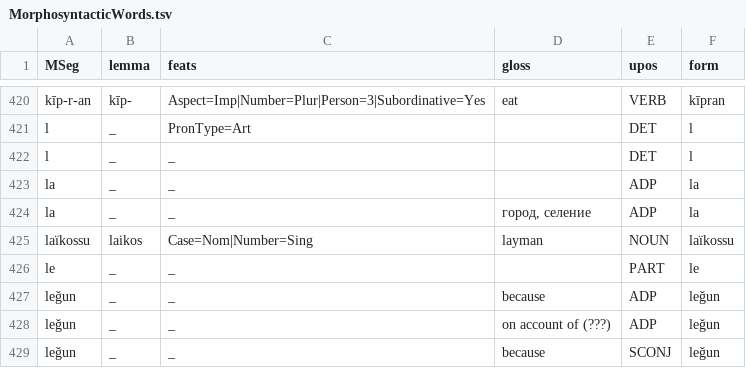
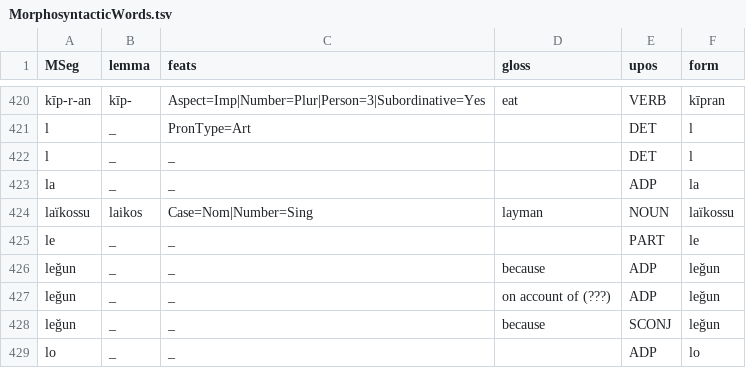
Before and after one commit to Innokentii-Smirnov/OldNubianUDTreebank, a TSV file: MorphosyntacticWords.tsv, drawn as a sheet; only a part is shown, gaps mark what is left out; the shorter side is filled out with more unchanged rows.

Commit message:
Rerun morphosyntactic word extraction

```diff
--- a/MorphosyntacticWords.tsv
+++ b/MorphosyntacticWords.tsv
@@ -423,3 +423,2 @@ l	_	_		DET	l
 la	_	_		ADP	la
-la	_	_	город, селение	ADP	la
 laïkossu	laikos	Case=Nom|Number=Sing	layman	NOUN	laïkossu
```
